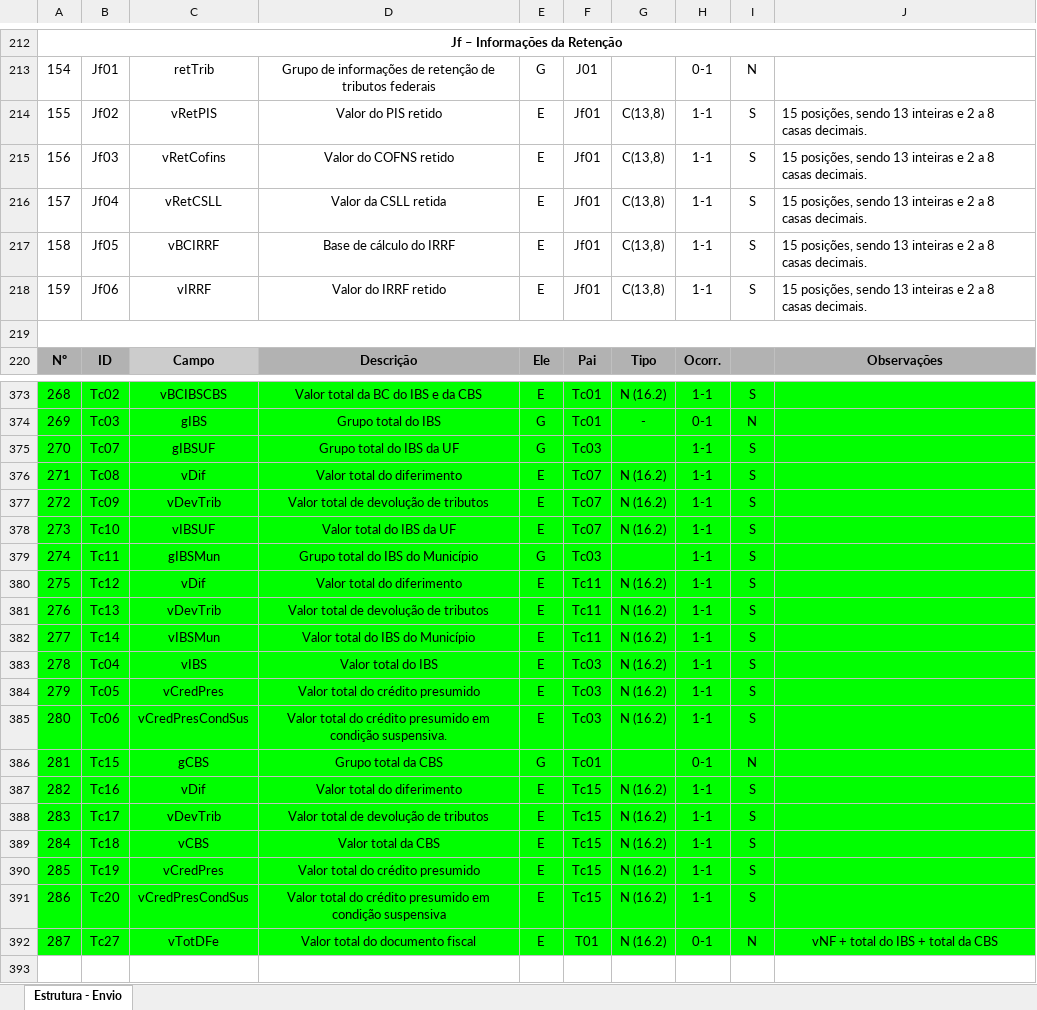
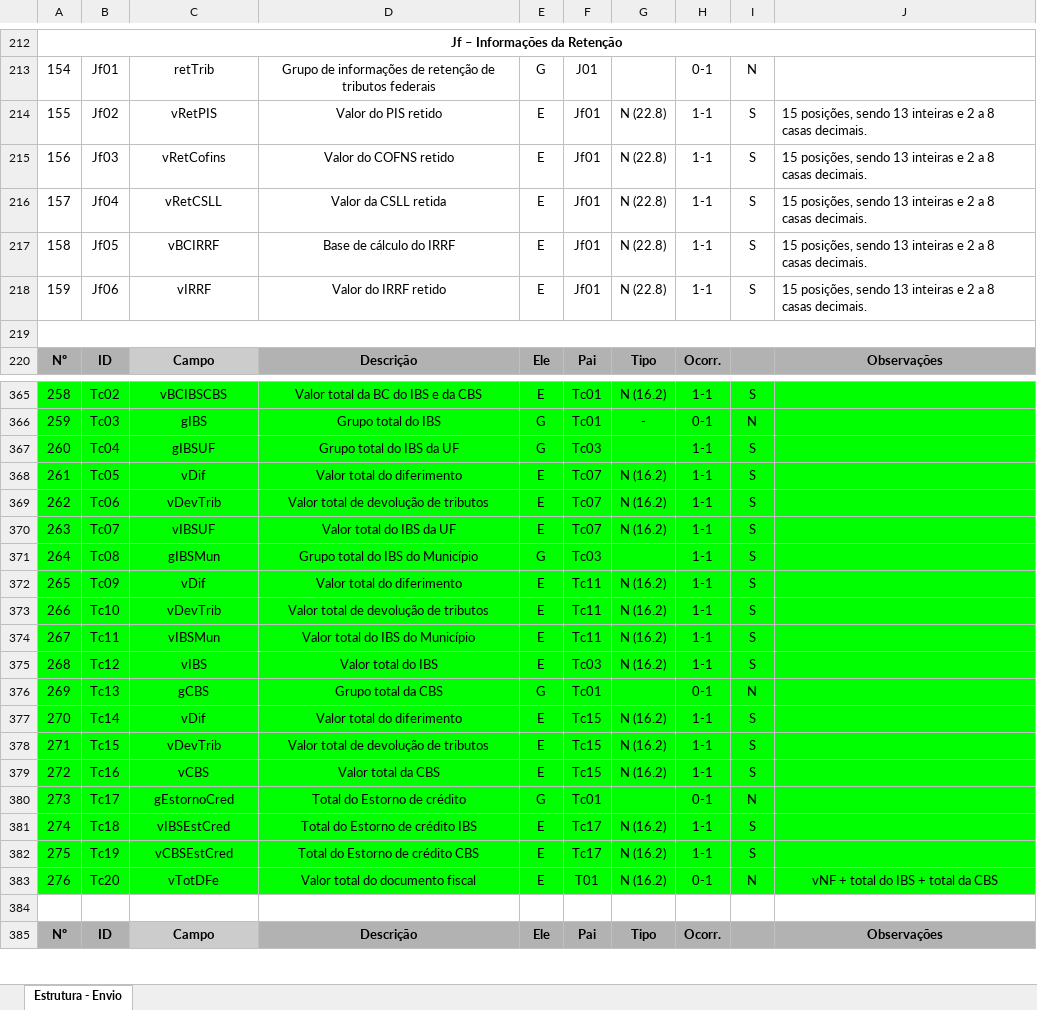
Before and after one commit to migrate-company/integracao-InvoiCy-BR, an Excel workbook: Layout Integração - Reforma Tributária/Layout NFCom Reforma Tributária.xlsx, sheet Estrutura - Envio, drawn as a sheet; only a part is shown, gaps mark what is left out; the shorter side is filled out with more unchanged rows; values as stored, in another font and other column widths than the file's, no borders; charts and pictures not drawn; removed rows and columns are numbered as before the commit, all else as after; the diff covers the shown part only; the diff names each change by its address in the sheet, - before the commit and + after, or states it on an @@ line.

```diff
--- a/Layout Integração - Reforma Tributária/Layout NFCom Reforma Tributária.xlsx (sheet Estrutura - Envio)
+++ b/Layout Integração - Reforma Tributária/Layout NFCom Reforma Tributária.xlsx (sheet Estrutura - Envio)
-G214:G218: C(13,8)
+G214:G218: N (22.8)
@@ column A renumbered from row 285 down @@
-B367: Tc07
+B367: Tc04
-B368: Tc08
+B368: Tc05
-B369: Tc09
+B369: Tc06
-B370: Tc10
+B370: Tc07
-B371: Tc11
+B371: Tc08
-B372: Tc12
+B372: Tc09
-B373: Tc13
+B373: Tc10
-B374: Tc14
+B374: Tc11
-B375: Tc04
+B375: Tc12
-row 384: 279 | Tc05 | vCredPres | Valor total do crédito presumido | E | Tc03 | N (16.2) | 1-1 | S
-row 385: 280 | Tc06 | vCredPresCondSus | Valor total do crédito presumido em condição suspensiva. | E | Tc03 | N (16.2) | 1-1 | S
-B376: Tc15
+B376: Tc13
-B377: Tc16
+B377: Tc14
-B378: Tc17
+B378: Tc15
-B379: Tc18
+B379: Tc16
+row 380: 273 | Tc17 | gEstornoCred | Total do Estorno de crédito | G | Tc01 |  | 0-1 | N
+row 381: 274 | Tc18 | vIBSEstCred | Total do Estorno de crédito IBS | E | Tc17 | N (16.2) | 1-1 | S
-C382: vCredPres
+C382: vCBSEstCred
-D382: Valor total do crédito presumido
+D382: Total do Estorno de crédito CBS
-F382: Tc15
+F382: Tc17
-row 391: 286 | Tc20 | vCredPresCondSus | Valor total do crédito presumido em condição suspensiva | E | Tc15 | N (16.2) | 1-1 | S
-B383: Tc27
+B383: Tc20
```
Also changed, not shown: 5 added rows, 13 removed rows and 56 edited cells elsewhere in this sheet, hidden cells.
